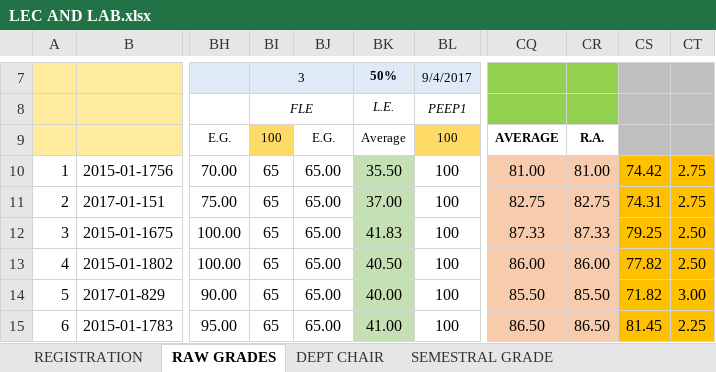
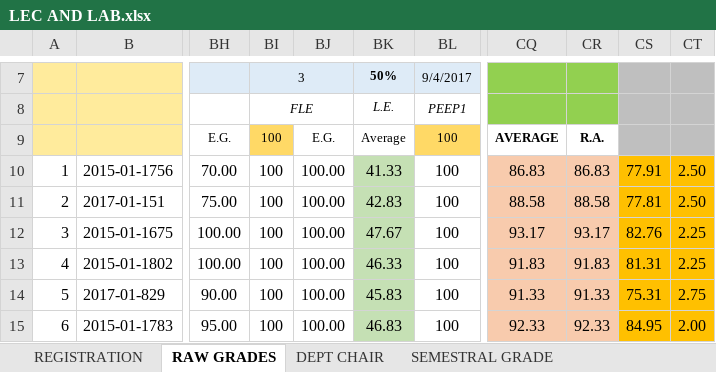
Before and after one commit to ghilo17/Grading-Sheets-First-Sem-2017-2018, an Excel workbook: DCIT 65 - CS 3C/LEC AND LAB.xlsx, sheet RAW GRADES, drawn as a sheet; only a part is shown, gaps mark what is left out; values as stored, in another font and other column widths than the file's, no borders; conditional formats not drawn; the diff covers the shown part only; the diff names each change by its address in the sheet, - before the commit and + after, or states it on an @@ line.

Commit message:
Finalize DCIT 55 OS Grades

```diff
--- a/DCIT 65 - CS 3C/LEC AND LAB.xlsx (sheet RAW GRADES)
+++ b/DCIT 65 - CS 3C/LEC AND LAB.xlsx (sheet RAW GRADES)
-BI10:BI15 (FLE): 65
+BI10:BI15 (FLE): 100
-BJ10:BJ15: 65.00
+BJ10:BJ15: 100.00
-BK10 (L.E.): 35.50
+BK10 (L.E.): 41.33
-CQ10: 81.00
+CQ10: 86.83
-CR10: 81.00
+CR10: 86.83
-CS10: 74.42
+CS10: 77.91
-CT10:CT11: 2.75
+CT10:CT11: 2.50
-BK11 (L.E.): 37.00
+BK11 (L.E.): 42.83
-CQ11: 82.75
+CQ11: 88.58
-CR11: 82.75
+CR11: 88.58
-CS11: 74.31
+CS11: 77.81
-BK12 (L.E.): 41.83
+BK12 (L.E.): 47.67
-CQ12: 87.33
+CQ12: 93.17
-CR12: 87.33
+CR12: 93.17
-CS12: 79.25
+CS12: 82.76
-CT12:CT13: 2.50
+CT12:CT13: 2.25
-BK13 (L.E.): 40.50
+BK13 (L.E.): 46.33
-CQ13: 86.00
+CQ13: 91.83
-CR13: 86.00
+CR13: 91.83
-CS13: 77.82
+CS13: 81.31
-BK14 (L.E.): 40.00
+BK14 (L.E.): 45.83
-CQ14: 85.50
+CQ14: 91.33
-CR14: 85.50
+CR14: 91.33
-CS14: 71.82
+CS14: 75.31
-CT14: 3.00
+CT14: 2.75
-BK15 (L.E.): 41.00
+BK15 (L.E.): 46.83
-CQ15: 86.50
+CQ15: 92.33
-CR15: 86.50
+CR15: 92.33
-CS15: 81.45
+CS15: 84.95
-CT15: 2.25
+CT15: 2.00
```
Also changed, not shown: 113 edited cells elsewhere in this sheet, sheet DEPT CHAIR, sheet SEMESTRAL GRADE, DCIT 65 - CS 3A/LEC AND LAB - CS 3A.xlsx, DCIT 65 - CS 3B/LEC AND LAB - CS 3B.xlsx, 4 other files.
